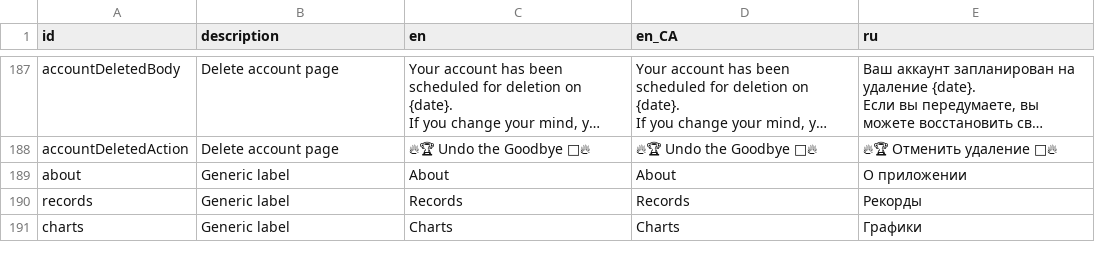
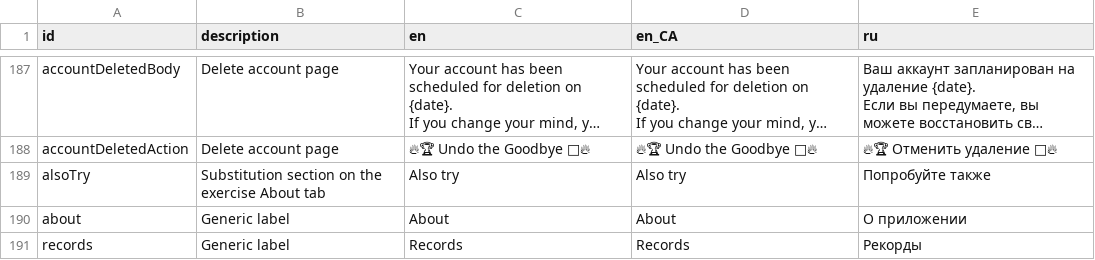
Before and after one commit to kit-g/heart-of-yours, a CSV file: shared/heart_language/scripts/translations.csv, drawn as a sheet; only a part is shown, gaps mark what is left out; the shorter side is filled out with more unchanged rows; long unchanged cells end in …; the diff names each change by its address in the sheet, - before the commit and + after, or states it on an @@ line.

Commit message:
feat: "Also try" section and filter chips in exercise detail

```diff
--- a/shared/heart_language/scripts/translations.csv
+++ b/shared/heart_language/scripts/translations.csv
+row 189: alsoTry | Substitution section on the exercise About tab | Also try | Also try | Попробуйте также
```
Also changed, not shown: 11 other files.
